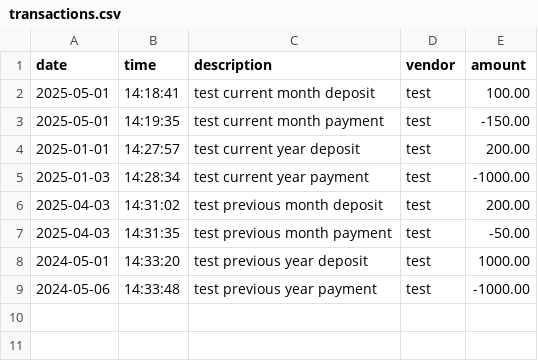
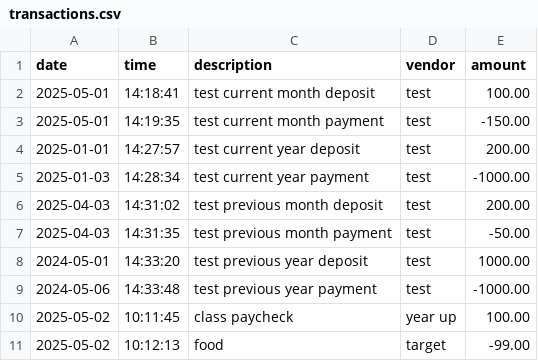
Before and after one commit to nmagaru/BootcampMagaru, a CSV file: Capstone1AccountingLedger/src/main/resources/transactions.csv, drawn as a sheet.

```diff
--- a/Capstone1AccountingLedger/src/main/resources/transactions.csv
+++ b/Capstone1AccountingLedger/src/main/resources/transactions.csv
@@ -9 +9,3 @@ date|time|description|vendor|amount
 2024-05-06|14:33:48|test previous year payment|test|-1000.00
+2025-05-02|10:11:45|class paycheck|year up|100.00
+2025-05-02|10:12:13|food|target|-99.00
```
Also changed, not shown: CarDealership/src/main/resources/contracts.csv, CarDealership/src/main/resources/inventory.csv, 17 other files.
